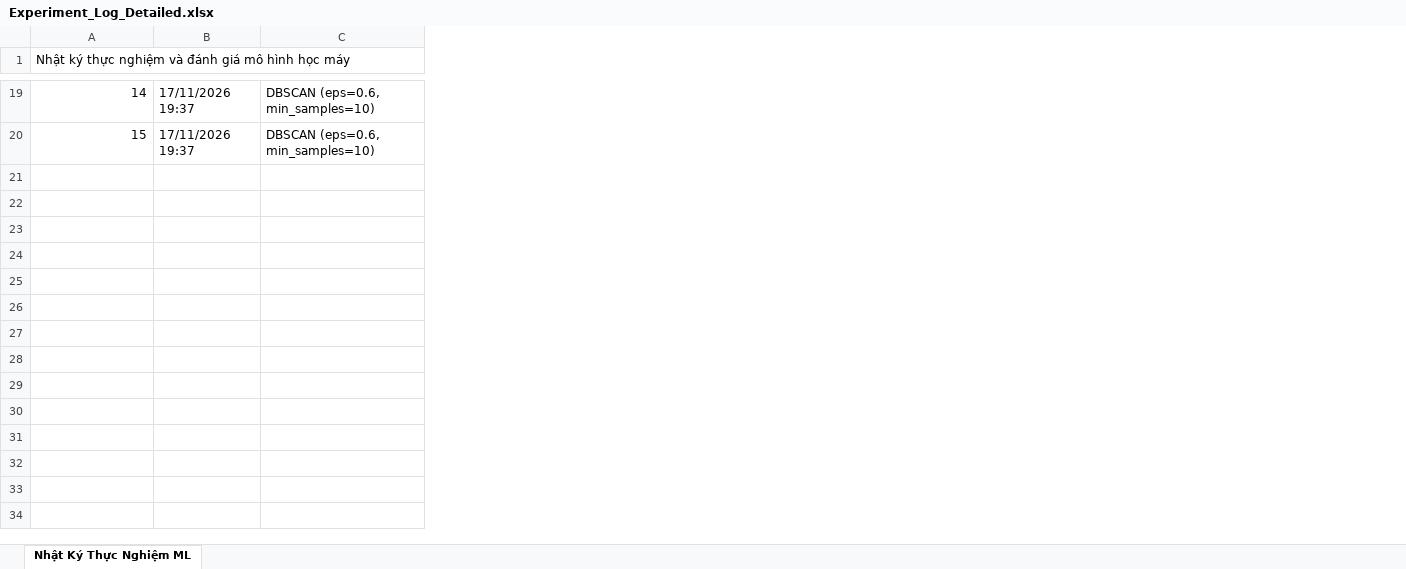
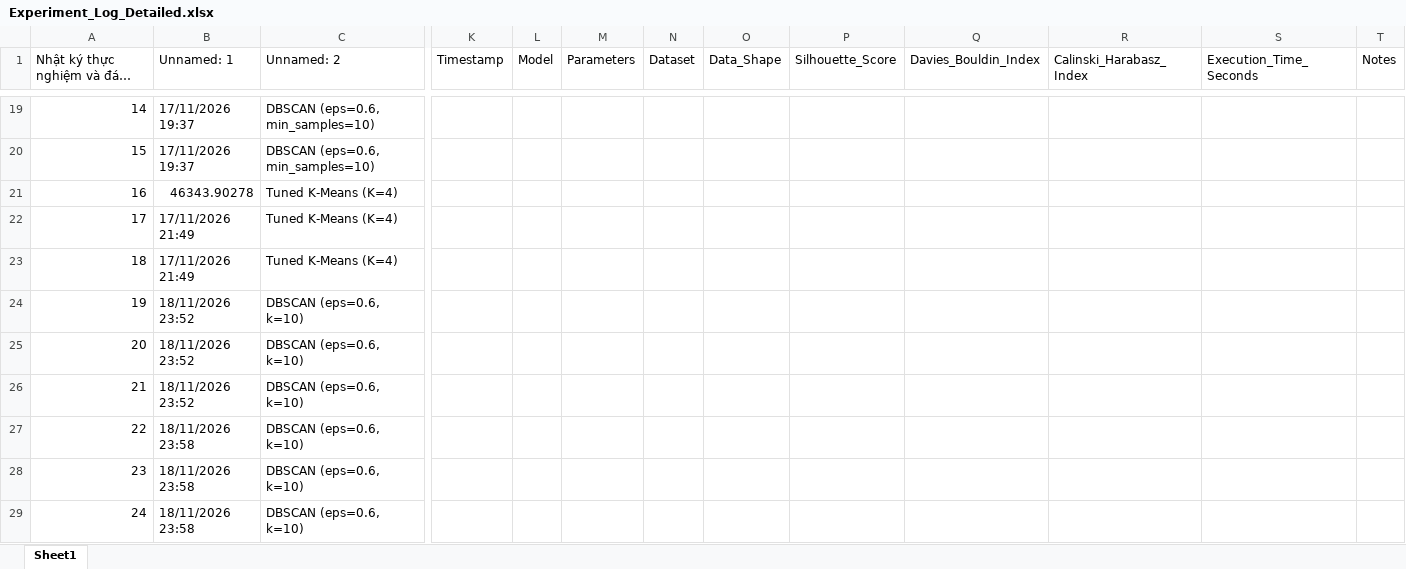
Before and after one commit to JaseSous/ml_group, an Excel workbook: Do_an_CuoiKy/Experiment_Log_Detailed.xlsx, sheet Sheet1, drawn as a sheet; only a part is shown, gaps mark what is left out; long unchanged cells end in …; values as stored, in another font and other column widths than the file's, no cell formats; removed rows and columns are numbered as before the commit, all else as after; rows hold the shown columns only; the diff covers the shown part only; the diff names each change by its address in the sheet, - before the commit and + after, or states it on an @@ line.

Commit message:
DBSCAN VÀ HIERARCHICAL RFM

```diff
--- a/Do_an_CuoiKy/Experiment_Log_Detailed.xlsx (sheet Sheet1)
+++ b/Do_an_CuoiKy/Experiment_Log_Detailed.xlsx (sheet Sheet1)
-sheet tab: Nhật Ký Thực Nghiệm ML
+sheet tab: Sheet1
+column K (Timestamp), empty
+column L (Model), empty
+column M (Parameters), empty
+column N (Dataset), empty
+column O (Data_Shape), empty
+column P (Silhouette_Score), empty
+column Q (Davies_Bouldin_Index), empty
+column R (Calinski_Harabasz_Index), empty
+column S (Execution_Time_Seconds), empty
+column T (Notes), empty
-A1:J1 merged
-B1: (empty)
+B1: Unnamed: 1
-C1: (empty)
+C1: Unnamed: 2
+row 21: 16 | 46343.90278 | Tuned K-Means (K=4)
+row 22: 17 | 17/11/2026 21:49 | Tuned K-Means (K=4)
+row 23: 18 | 17/11/2026 21:49 | Tuned K-Means (K=4)
+row 24: 19 | 18/11/2026 23:52 | DBSCAN (eps=0.6, k=10)
+row 25: 20 | 18/11/2026 23:52 | DBSCAN (eps=0.6, k=10)
+row 26: 21 | 18/11/2026 23:52 | DBSCAN (eps=0.6, k=10)
+row 27: 22 | 18/11/2026 23:58 | DBSCAN (eps=0.6, k=10)
+row 28: 23 | 18/11/2026 23:58 | DBSCAN (eps=0.6, k=10)
+row 29: 24 | 18/11/2026 23:58 | DBSCAN (eps=0.6, k=10)
```
Also changed, not shown: 9 added rows, 18 edited cells and merged cells elsewhere in this sheet, cell formats, 6 other files.
